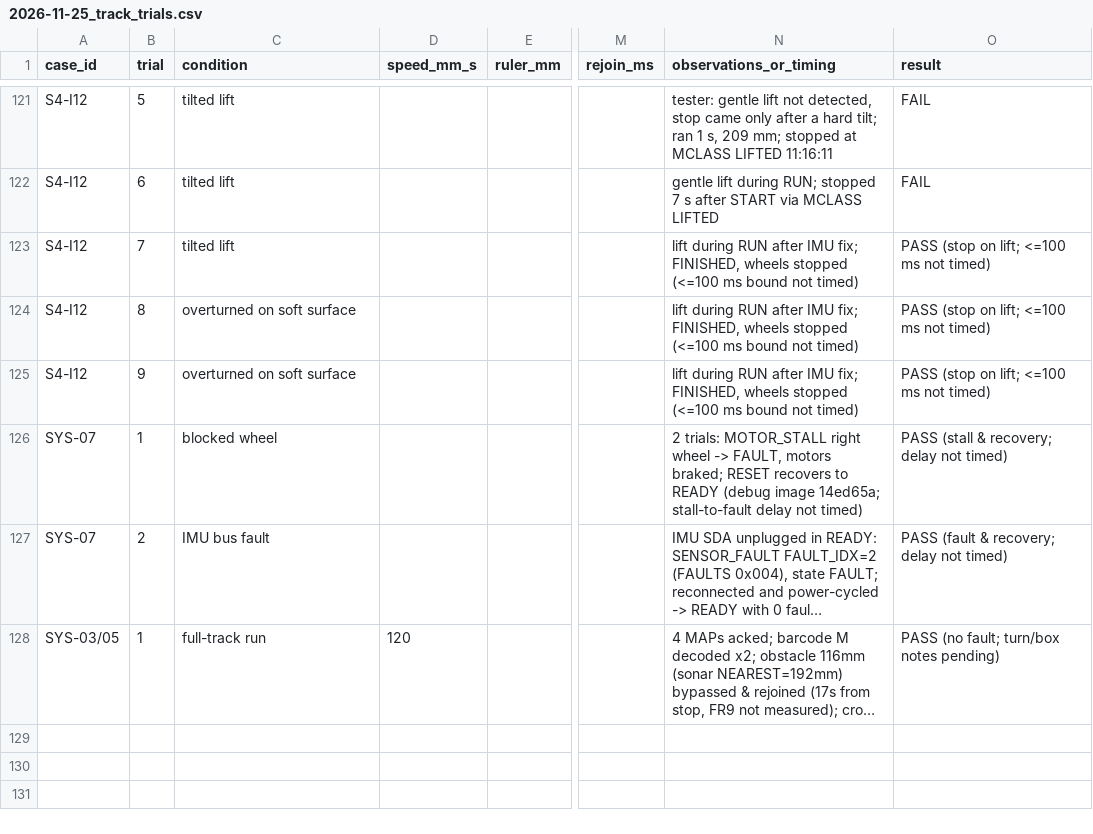
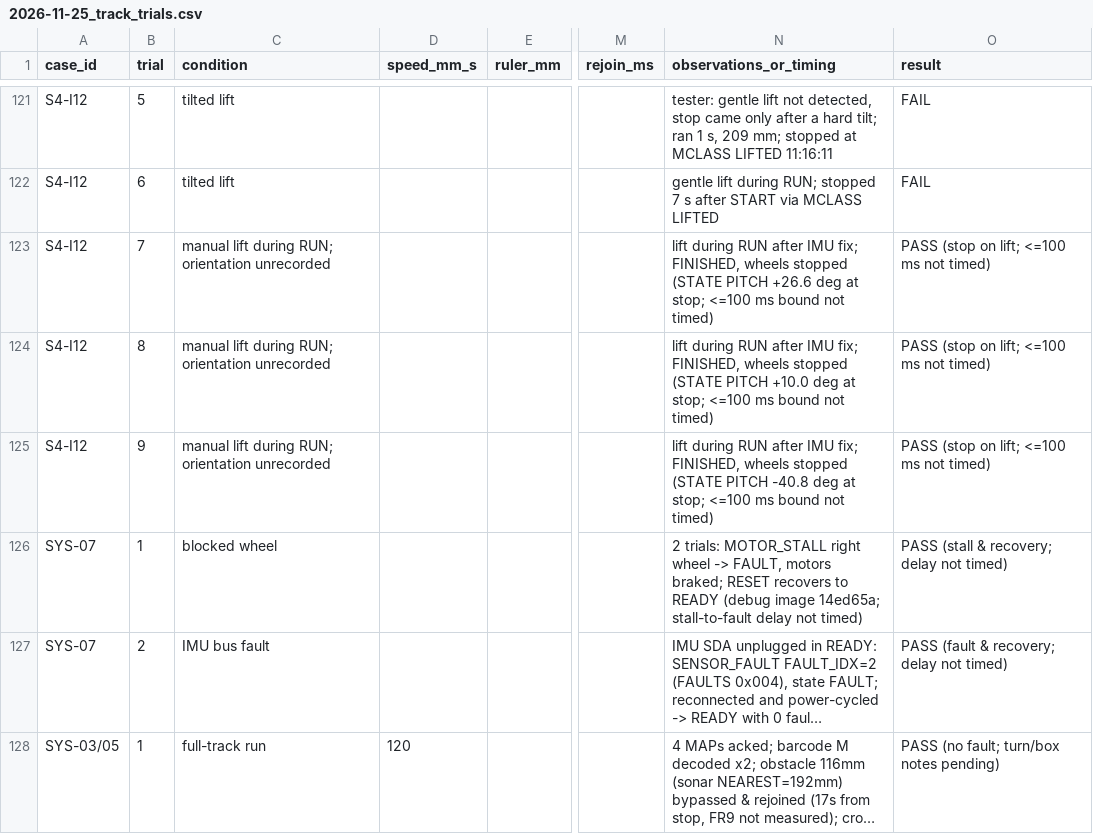
Before and after one commit to BlackberryDealer/INF2004_Project, a CSV file: testing/system/logs/2026-11-25_track_trials.csv, drawn as a sheet; only a part is shown, gaps mark what is left out; long unchanged cells end in …; the diff names each change by its address in the sheet, - before the commit and + after, or states it on an @@ line.

Commit message:
testing: clarify S4-I12 trials 7-9 as manual lifts with recorded stop pitch

```diff
--- a/testing/system/logs/2026-11-25_track_trials.csv
+++ b/testing/system/logs/2026-11-25_track_trials.csv
-C123 (condition): tilted lift
+C123 (condition): manual lift during RUN; orientation unrecorded
-N123 (observations_or_timing): …wheels stopped (<=100 ms bound…
+N123 (observations_or_timing): …wheels stopped (STATE PITCH +26.6 deg at stop; <=100 ms bound…
-C124:C125 (condition): overturned on soft surface
+C124:C125 (condition): manual lift during RUN; orientation unrecorded
-N124 (observations_or_timing): …wheels stopped (<=100 ms bound…
+N124 (observations_or_timing): …wheels stopped (STATE PITCH +10.0 deg at stop; <=100 ms bound…
-N125 (observations_or_timing): …wheels stopped (<=100 ms bound…
+N125 (observations_or_timing): …wheels stopped (STATE PITCH -40.8 deg at stop; <=100 ms bound…
```
